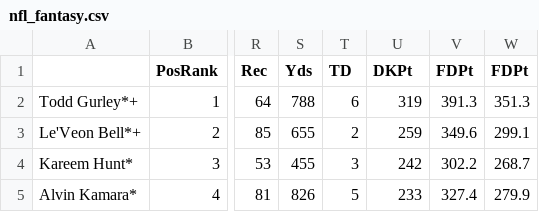
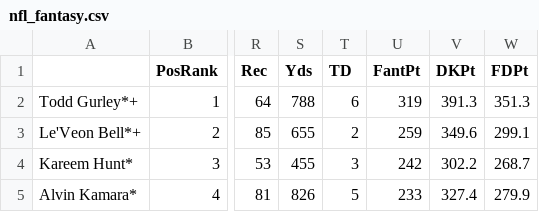
Before and after one commit to 0xnu/nfl-fantasy, a CSV file: nfl_fantasy.csv, drawn as a sheet; only a part is shown, gaps mark what is left out; the diff names each change by its address in the sheet, - before the commit and + after, or states it on an @@ line.

Commit message:
nfl fantasy stats

```diff
--- a/nfl_fantasy.csv
+++ b/nfl_fantasy.csv
-U1: DKPt
+U1: FantPt
-V1: FDPt
+V1: DKPt
```
Also changed, not shown: 2 other files.
